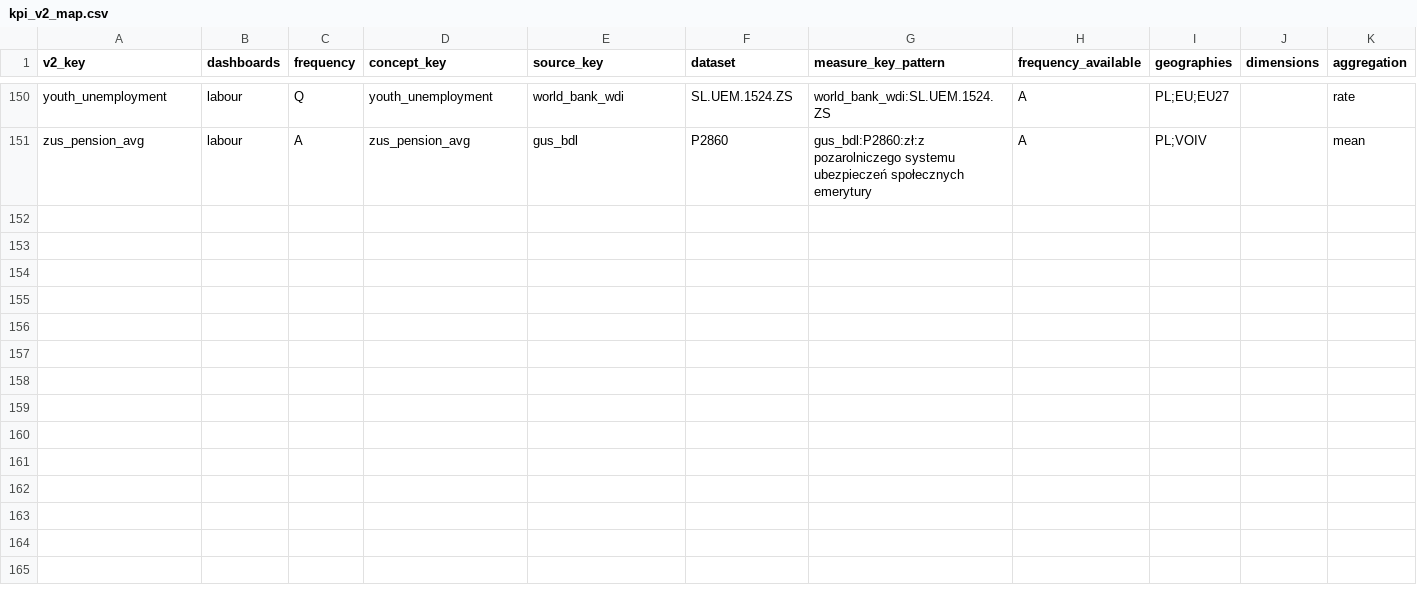
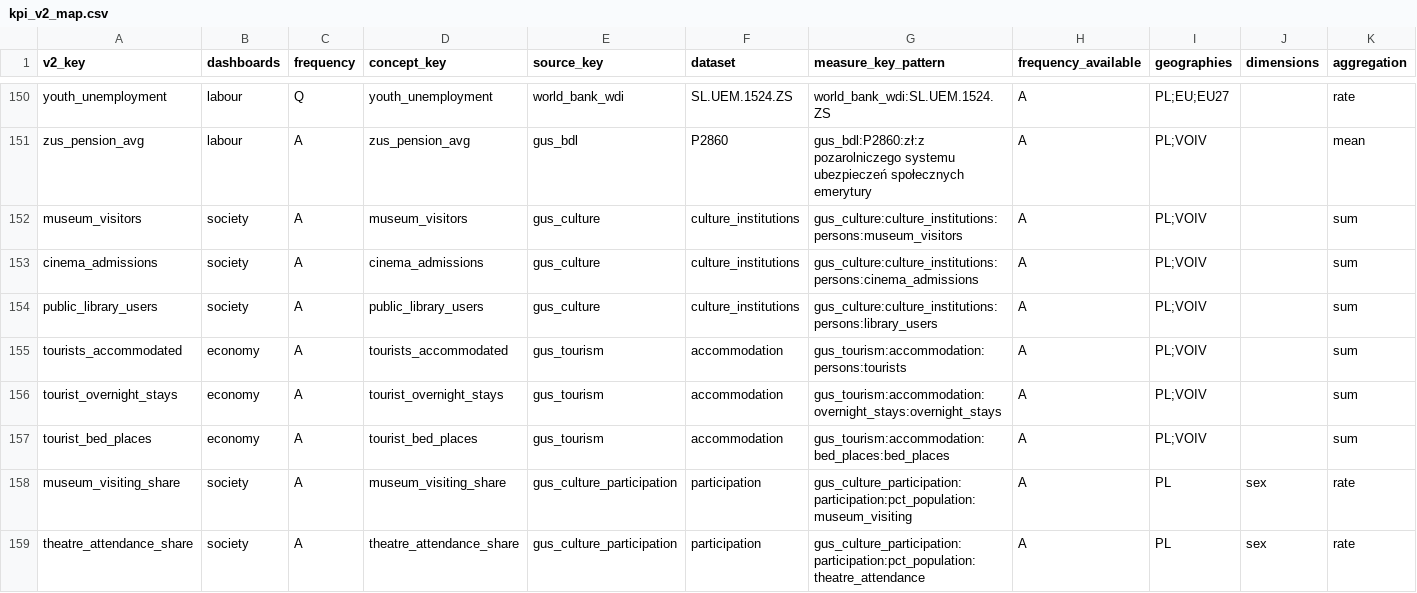
Before and after one commit to zohelo/zohelo-data, a CSV file: warehouse/seeds/kpi_v2_map.csv, drawn as a sheet; only a part is shown, gaps mark what is left out; rows hold the shown columns only; the diff names each change by its address in the sheet, - before the commit and + after, or states it on an @@ line.

```diff
--- a/warehouse/seeds/kpi_v2_map.csv
+++ b/warehouse/seeds/kpi_v2_map.csv
+row 152: museum_visitors | society | A | museum_visitors | gus_culture | culture_institutions | gus_culture:culture_institutions:persons:museum_visitors | A | PL;VOIV |  | sum
+row 153: cinema_admissions | society | A | cinema_admissions | gus_culture | culture_institutions | gus_culture:culture_institutions:persons:cinema_admissions | A | PL;VOIV |  | sum
+row 154: public_library_users | society | A | public_library_users | gus_culture | culture_institutions | gus_culture:culture_institutions:persons:library_users | A | PL;VOIV |  | sum
+row 155: tourists_accommodated | economy | A | tourists_accommodated | gus_tourism | accommodation | gus_tourism:accommodation:persons:tourists | A | PL;VOIV |  | sum
+row 156: tourist_overnight_stays | economy | A | tourist_overnight_stays | gus_tourism | accommodation | gus_tourism:accommodation:overnight_stays:overnight_stays | A | PL;VOIV |  | sum
+row 157: tourist_bed_places | economy | A | tourist_bed_places | gus_tourism | accommodation | gus_tourism:accommodation:bed_places:bed_places | A | PL;VOIV |  | sum
+row 158: museum_visiting_share | society | A | museum_visiting_share | gus_culture_participation | participation | gus_culture_participation:participation:pct_population:museum_visiting | A | PL | sex | rate
+row 159: theatre_attendance_share | society | A | theatre_attendance_share | gus_culture_participation | participation | gus_culture_participation:participation:pct_population:theatre_attendance | A | PL | sex | rate
```
Also changed, not shown: warehouse/seeds/kpi.csv, warehouse/seeds/kpi_measure.csv, 38 other files.
